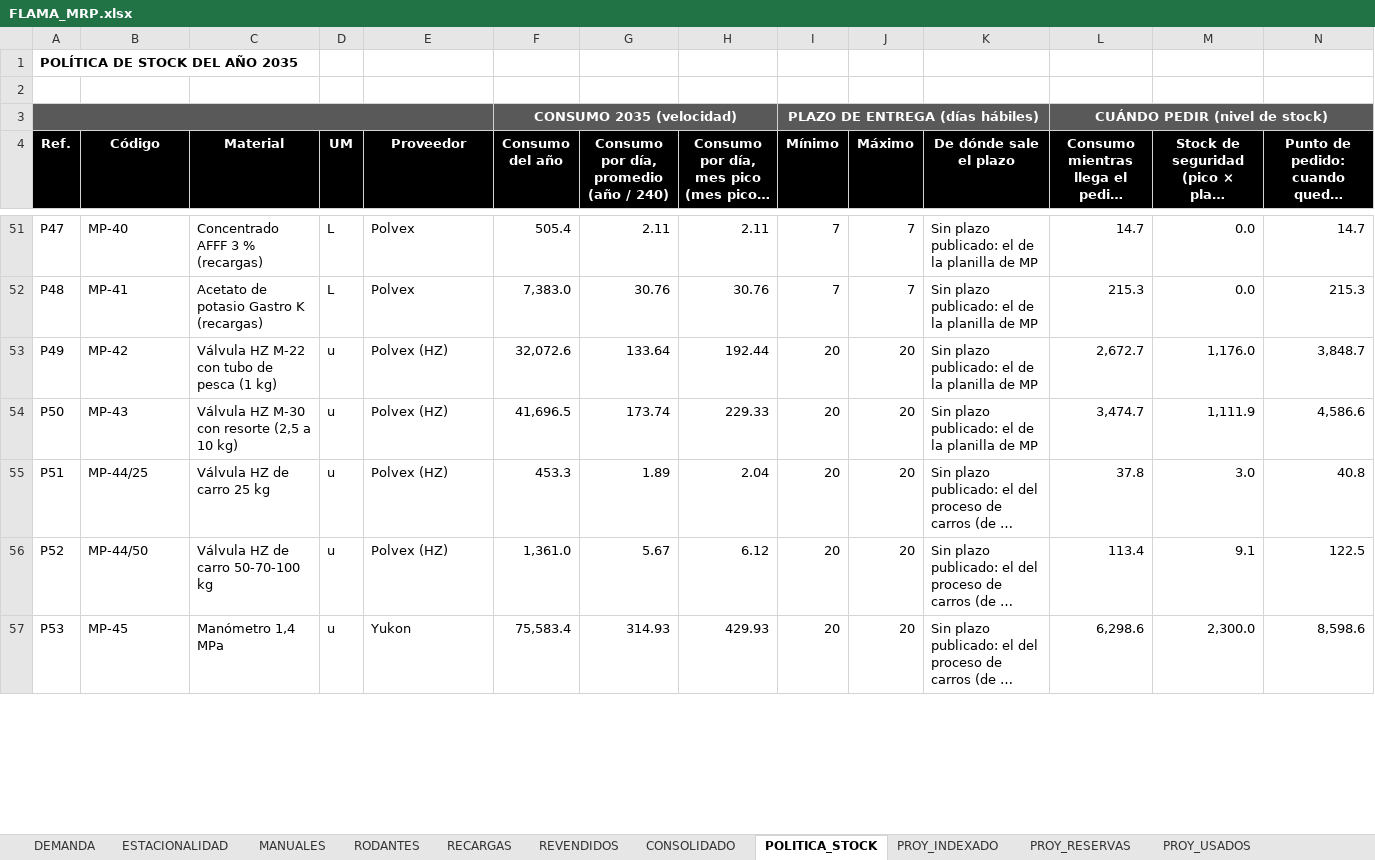
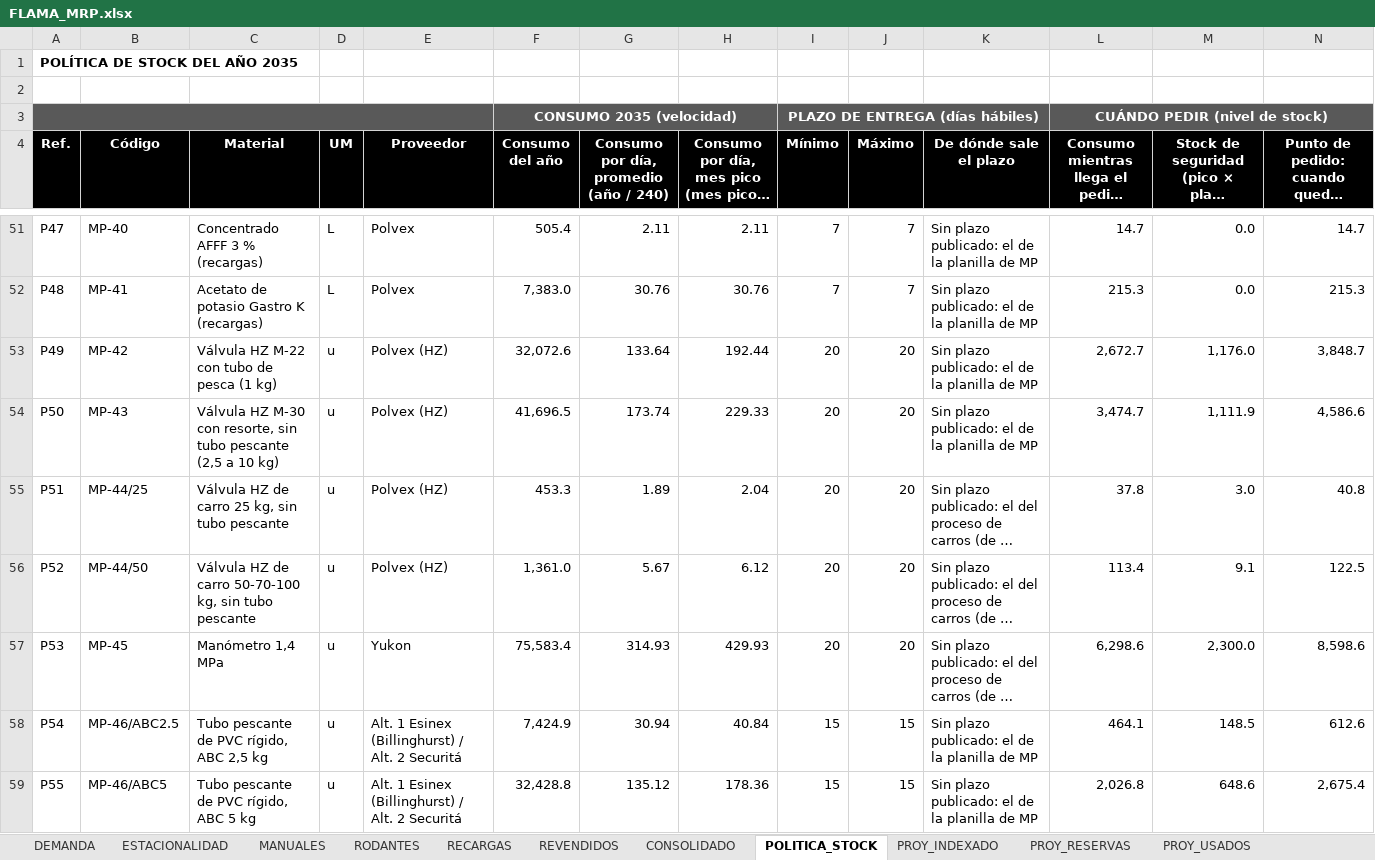
Before and after one commit to TadeoSinay/planos_flama-, an Excel workbook: salida/mrp/FLAMA_MRP.xlsx, sheet POLITICA_STOCK, drawn as a sheet; only a part is shown, gaps mark what is left out; long unchanged cells end in …; values as stored, in another font and other column widths than the file's, no borders; charts and pictures not drawn; rows hold the shown columns only; the diff covers the shown part only; the diff names each change by its address in the sheet, - before the commit and + after, or states it on an @@ line.

```diff
--- a/salida/mrp/FLAMA_MRP.xlsx (sheet POLITICA_STOCK)
+++ b/salida/mrp/FLAMA_MRP.xlsx (sheet POLITICA_STOCK)
-C54 (Material): …M-30 con resorte (2,5 a…
+C54 (Material): …M-30 con resorte, sin tubo pescante (2,5 a…
-C55 (Material): Válvula HZ de carro 25 kg
+C55 (Material): Válvula HZ de carro 25 kg, sin tubo pescante
-C56 (Material): Válvula HZ de carro 50-70-100 kg
+C56 (Material): Válvula HZ de carro 50-70-100 kg, sin tubo pescante
+row 58: P54 | MP-46/ABC2.5 | Tubo pescante de PVC rígido, ABC 2,5 kg | u | Alt. 1 Esinex (Billinghurst) / Alt. 2 Securitá | 7,424.9 | 30.94 | 40.84 | 15 | 15 | Sin plazo publicado: el de la planilla de MP | 464.1 | 148.5 | 612.6
+row 59: P55 | MP-46/ABC5 | Tubo pescante de PVC rígido, ABC 5 kg | u | Alt. 1 Esinex (Billinghurst) / Alt. 2 Securitá | 32,428.8 | 135.12 | 178.36 | 15 | 15 | Sin plazo publicado: el de la planilla de MP | 2,026.8 | 648.6 | 2,675.4
```
Also changed, not shown: 5 added rows and 124 edited cells elsewhere in this sheet, sheet CONSOLIDADO, sheet RODANTES, sheet MANUALES, formulas that keep their value, 6 other files.
